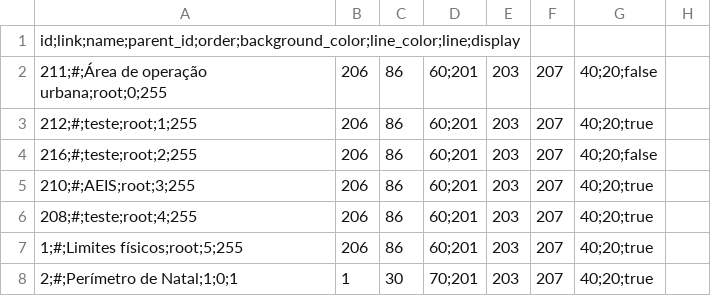
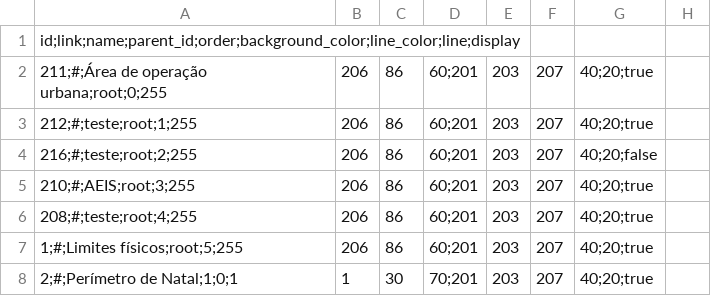
Before and after one commit to thiagovasconcelosti/GeoNatal, a CSV file: Menu/list.csv, drawn as a sheet; only a part is shown.

Commit message:
Atualização do arquivo CSV

```diff
--- a/Menu/list.csv
+++ b/Menu/list.csv
@@ -1,3 +1,3 @@
 id;link;name;parent_id;order;background_color;line_color;line;display
-211;#;Área de operação urbana;root;0;255, 206, 86, 60;201, 203, 207, 40;20;false
+211;#;Área de operação urbana;root;0;255, 206, 86, 60;201, 203, 207, 40;20;true
 212;#;teste;root;1;255, 206, 86, 60;201, 203, 207, 40;20;true
```
